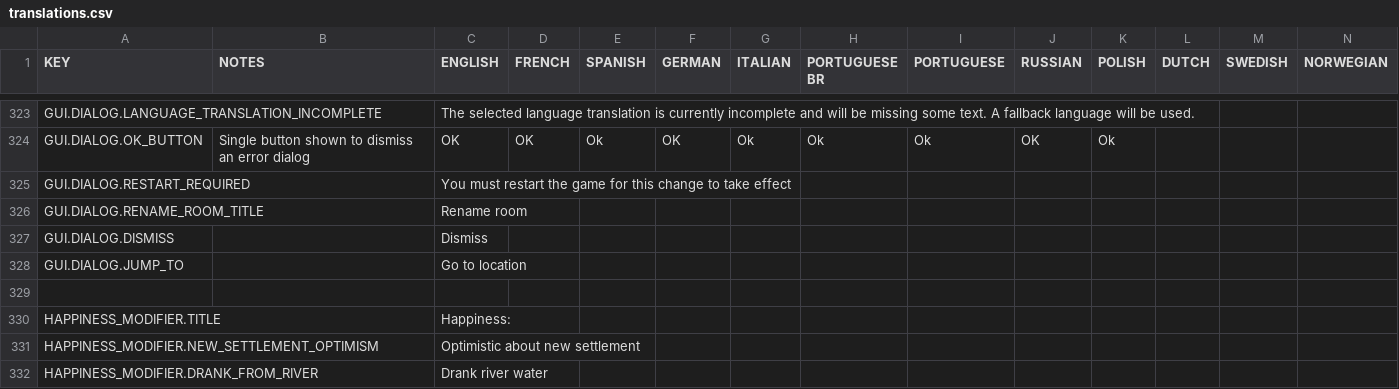
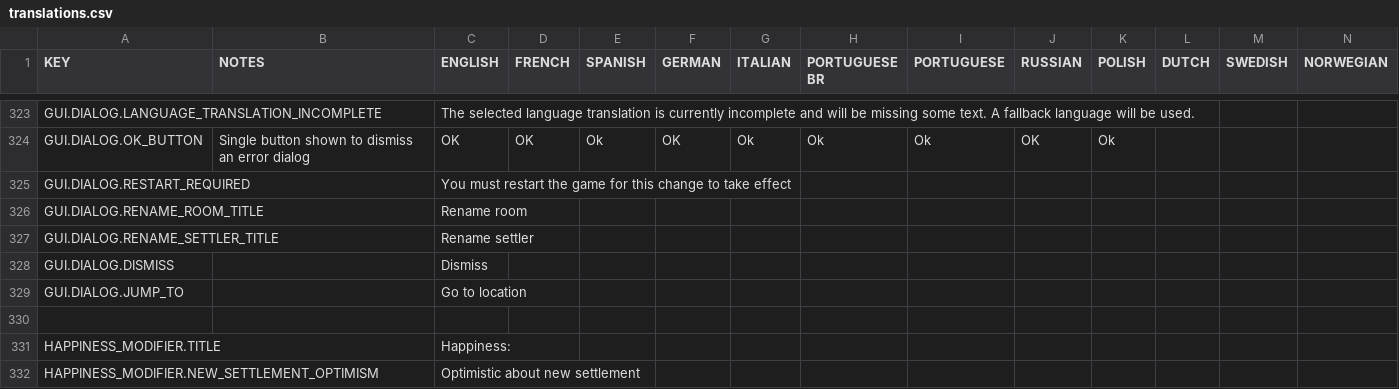
Before and after one commit to rossturner/king-under-the-mountain, a CSV file: core/mods/base/translations/translations.csv, drawn as a sheet; only a part is shown, gaps mark what is left out; the shorter side is filled out with more unchanged rows; rows hold the shown columns only; the diff names each change by its address in the sheet, - before the commit and + after, or states it on an @@ line.

```diff
--- a/core/mods/base/translations/translations.csv
+++ b/core/mods/base/translations/translations.csv
+row 327: GUI.DIALOG.RENAME_SETTLER_TITLE |  | Rename settler
```
Also changed, not shown: core/assets/translations/collated.csv, 5 other files.
